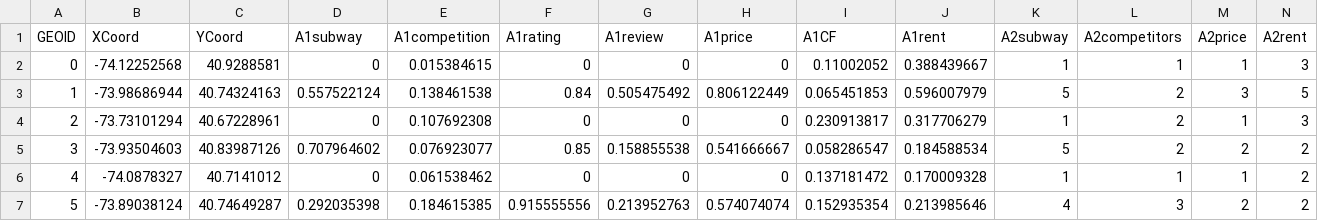
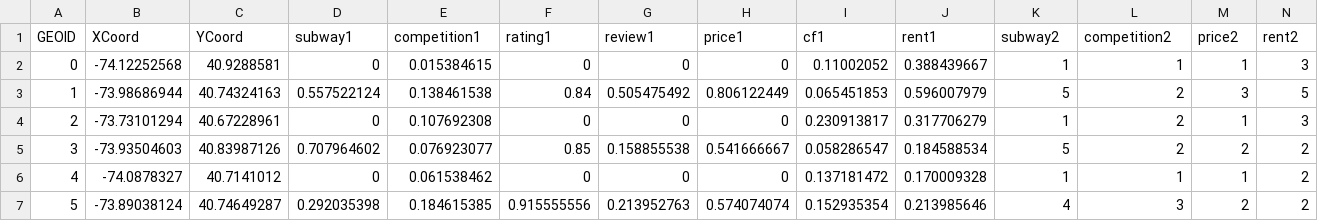
Before and after one commit to tbwa-digital-strategy/rcastellanes.github.io, a CSV file: projects/Capstone/App/datafile.csv, drawn as a sheet; only a part is shown.

```diff
--- a/projects/Capstone/App/datafile.csv
+++ b/projects/Capstone/App/datafile.csv
@@ -1,2 +1,2 @@
-GEOID,XCoord,YCoord,A1subway,A1competition,A1rating,A1review,A1price,A1CF,A1rent,A2subway,A2competitors,A2price,A2rent
+GEOID,XCoord,YCoord,subway1,competition1,rating1,review1,price1,cf1,rent1,subway2,competition2,price2,rent2
 0,-74.12252568,40.9288581,0,0.015384615,0,0,0,0.11002052,0.388439667,1,1,1,3
```
Also changed, not shown: 1 other file.
